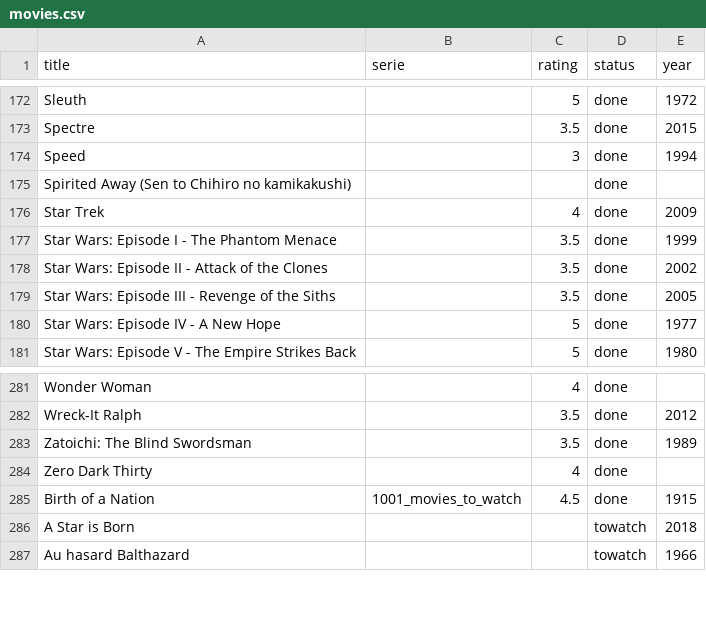
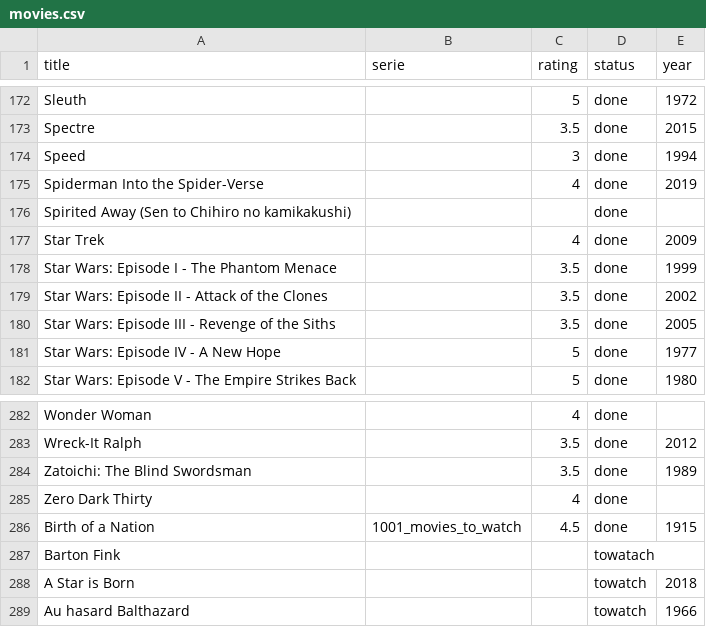
Before and after one commit to alexDarcy/blog, a CSV file: mng-data/movies.csv, drawn as a sheet; only a part is shown, gaps mark what is left out.

```diff
--- a/mng-data/movies.csv
+++ b/mng-data/movies.csv
@@ -174,2 +174,3 @@ Spectre,,3.5,done,2015
 Speed,,3,done,1994
+Spiderman Into the Spider-Verse,,4,done,2019
 Spirited Away (Sen to Chihiro no kamikakushi),,,done,
@@ -285,2 +286,3 @@ Zero Dark Thirty,,4,done,
 Birth of a Nation,1001_movies_to_watch,4.5,done,1915
+Barton Fink,,,towatach,
 A Star is Born,,,towatch,2018
```
Also changed, not shown: 1 other file.
